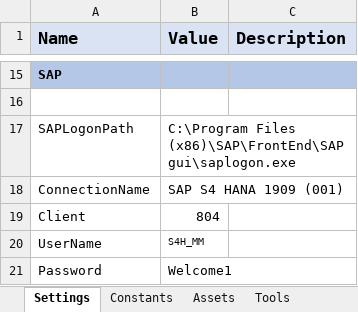
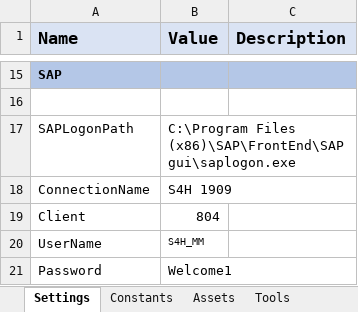
Before and after one commit to UiPath-LAB-TEC/OAMF_ManufacturingFiledSelfServiceOpenAI, an Excel workbook: Processes/MFS_Self_Service_Working/MFS_Self_Service_Working/Data/Config.xlsx, sheet Settings, drawn as a sheet; only a part is shown, gaps mark what is left out; values as stored, in another font and other column widths than the file's, no borders; the diff names each change by its address in the sheet, - before the commit and + after, or states it on an @@ line.

```diff
--- a/Processes/MFS_Self_Service_Working/MFS_Self_Service_Working/Data/Config.xlsx (sheet Settings)
+++ b/Processes/MFS_Self_Service_Working/MFS_Self_Service_Working/Data/Config.xlsx (sheet Settings)
-B18 (Value): SAP S4 HANA 1909 (001)
+B18 (Value): S4H 1909
```
Also changed, not shown: 7 other files.
